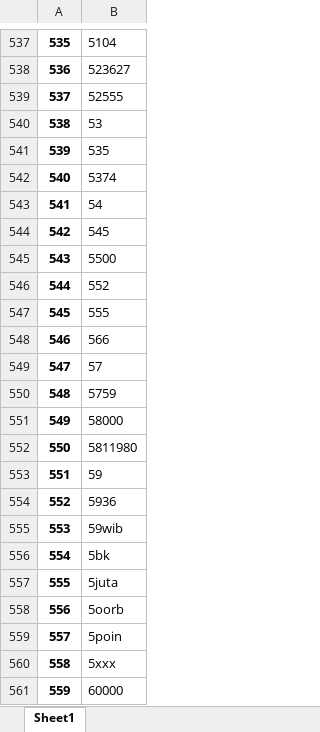
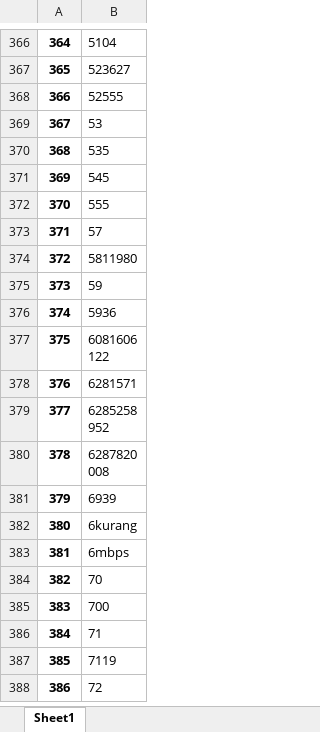
Before and after one commit to lufias69/fraud_sms_detection, an Excel workbook: hasil/fitur3.xlsx, sheet Sheet1, drawn as a sheet; only a part is shown, gaps mark what is left out; the shorter side is filled out with more unchanged rows; values as stored, in another font and other column widths than the file's, no borders; the diff covers the shown part only; the diff names each change by its address in the sheet, - before the commit and + after, or states it on an @@ line.

```diff
--- a/hasil/fitur3.xlsx (sheet Sheet1)
+++ b/hasil/fitur3.xlsx (sheet Sheet1)
@@ column A renumbered from row 10 down @@
-row 542: 540 | 5374
-row 543: 541 | 54
-row 545: 543 | 5500
-row 546: 544 | 552
-row 548: 546 | 566
-row 550: 548 | 5759
-row 551: 549 | 58000
-row 555: 553 | 59wib
-row 556: 554 | 5bk
-row 557: 555 | 5juta
-row 558: 556 | 5oorb
-row 559: 557 | 5poin
-row 560: 558 | 5xxx
-row 561: 559 | 60000
```
Also changed, not shown: 727 removed rows elsewhere in this sheet, hasil/hasil_k-fold_norm_2.xlsx, sms_clean_norm_+_new_data.xlsx, 6 other files.
